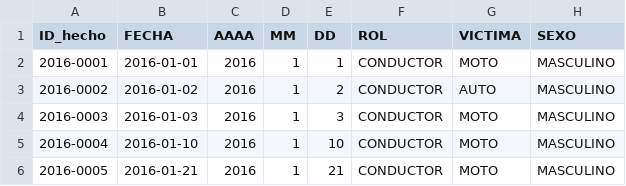
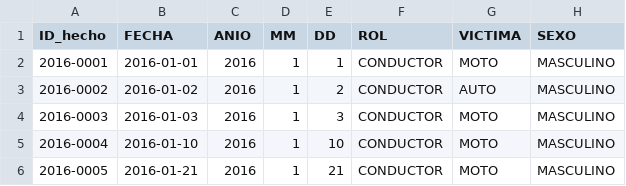
Before and after one commit to Karrion1987/DATAOPS_SINIESTROS_VIALES, a CSV file: EDA + ETL/df_siniestros_final.csv, drawn as a sheet; only a part is shown; the diff names each change by its address in the sheet, - before the commit and + after, or states it on an @@ line.

```diff
--- a/EDA + ETL/df_siniestros_final.csv
+++ b/EDA + ETL/df_siniestros_final.csv
-C1: AAAA
+C1: ANIO
```
Also changed, not shown: 9 other files.
